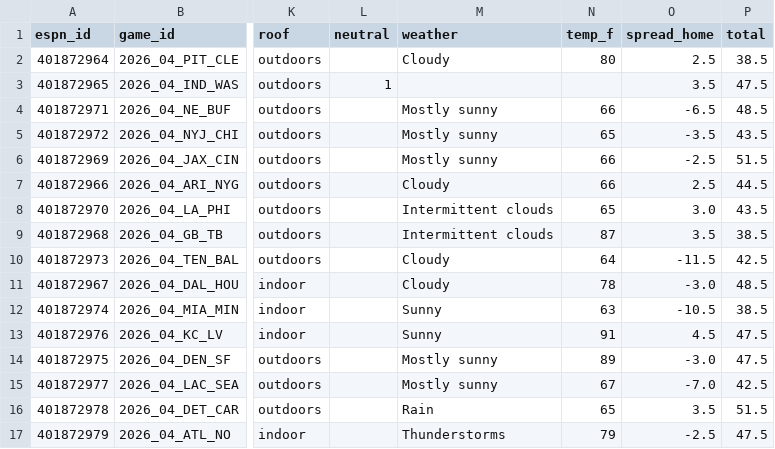
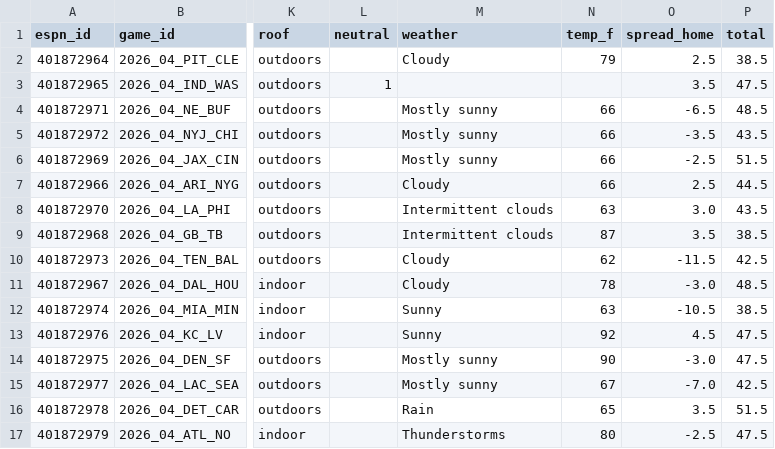
Before and after one commit to hyongdopaulyoon-sketch/hyongdopaulyoon-sketch-nfl-weekly, a CSV file: data/2026-w04/games.csv, drawn as a sheet; only a part is shown, gaps mark what is left out; the diff names each change by its address in the sheet, - before the commit and + after, or states it on an @@ line.

```diff
--- a/data/2026-w04/games.csv
+++ b/data/2026-w04/games.csv
-N2 (temp_f): 80
+N2 (temp_f): 79
-N5 (temp_f): 65
+N5 (temp_f): 66
-N8 (temp_f): 65
+N8 (temp_f): 63
-N10 (temp_f): 64
+N10 (temp_f): 62
-N13 (temp_f): 91
+N13 (temp_f): 92
-N14 (temp_f): 89
+N14 (temp_f): 90
-N17 (temp_f): 79
+N17 (temp_f): 80
```
Also changed, not shown: data/2026-w04/line_history.csv, 3 other files.
